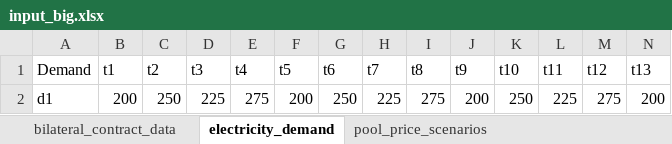
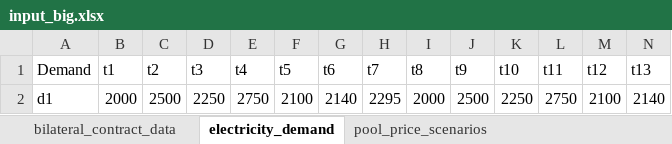
Before and after one commit to eschrade98/ATIES3_single_project_ES, an Excel workbook: input/input_big.xlsx, sheet electricity_demand, drawn as a sheet; only a part is shown; values as stored, in another font and other column widths than the file's, no borders; removed rows and columns are numbered as before the commit, all else as after; rows hold the shown columns only; the diff names each change by its address in the sheet, - before the commit and + after, or states it on an @@ line.

```diff
--- a/input/input_big.xlsx (sheet electricity_demand)
+++ b/input/input_big.xlsx (sheet electricity_demand)
-row 2: d1 | 200 | 250 | 225 | 275 | 200 | 250 | 225 | 275 | 200 | 250 | 225 | 275 | 200
+row 2: d1 | 2000 | 2500 | 2250 | 2750 | 2100 | 2140 | 2295 | 2000 | 2500 | 2250 | 2750 | 2100 | 2140
```
Also changed, not shown: sheet pv_production, sheet non_anticipativity_matrix, sheet bilateral_contract_data, 1 other file.
